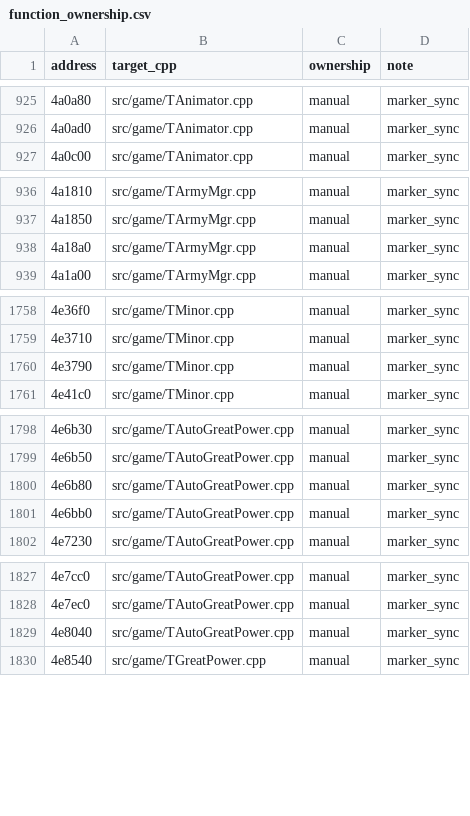
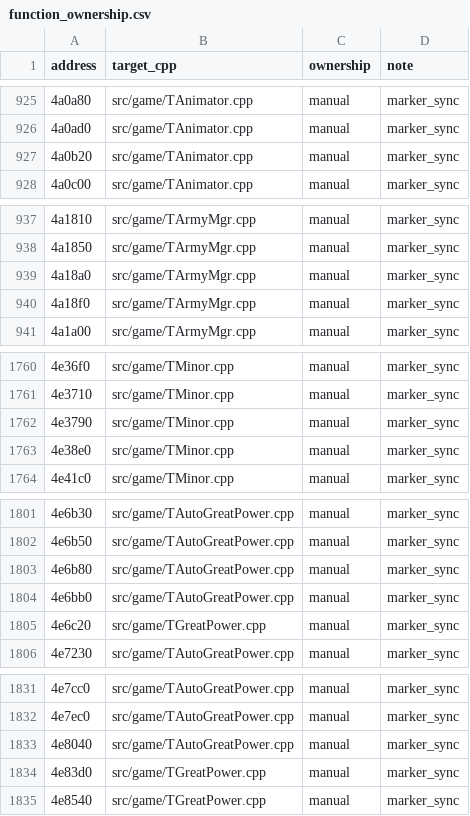
Before and after one commit to agluszak/imperialism-decomp, a CSV file: config/function_ownership.csv, drawn as a sheet; only a part is shown, gaps mark what is left out; the diff covers the shown part only; the diff names each change by its address in the sheet, - before the commit and + after, or states it on an @@ line.

```diff
--- a/config/function_ownership.csv
+++ b/config/function_ownership.csv
+row 927: 4a0b20 | src/game/TAnimator.cpp | manual | marker_sync
+row 940: 4a18f0 | src/game/TArmyMgr.cpp | manual | marker_sync
+row 1763: 4e38e0 | src/game/TMinor.cpp | manual | marker_sync
+row 1805: 4e6c20 | src/game/TGreatPower.cpp | manual | marker_sync
+row 1834: 4e83d0 | src/game/TGreatPower.cpp | manual | marker_sync
```
Also changed, not shown: 9 added rows elsewhere in this file, config/function_name_overrides.csv, config/symbols.csv, 29 other files.
